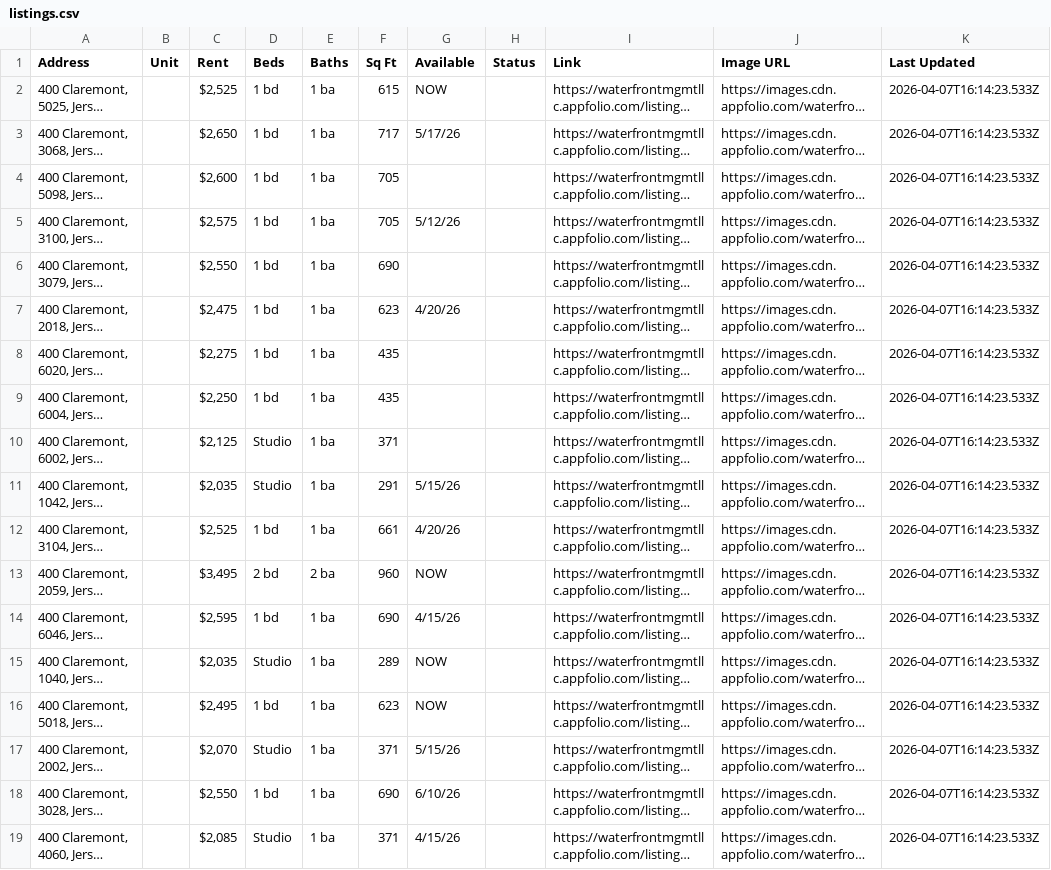
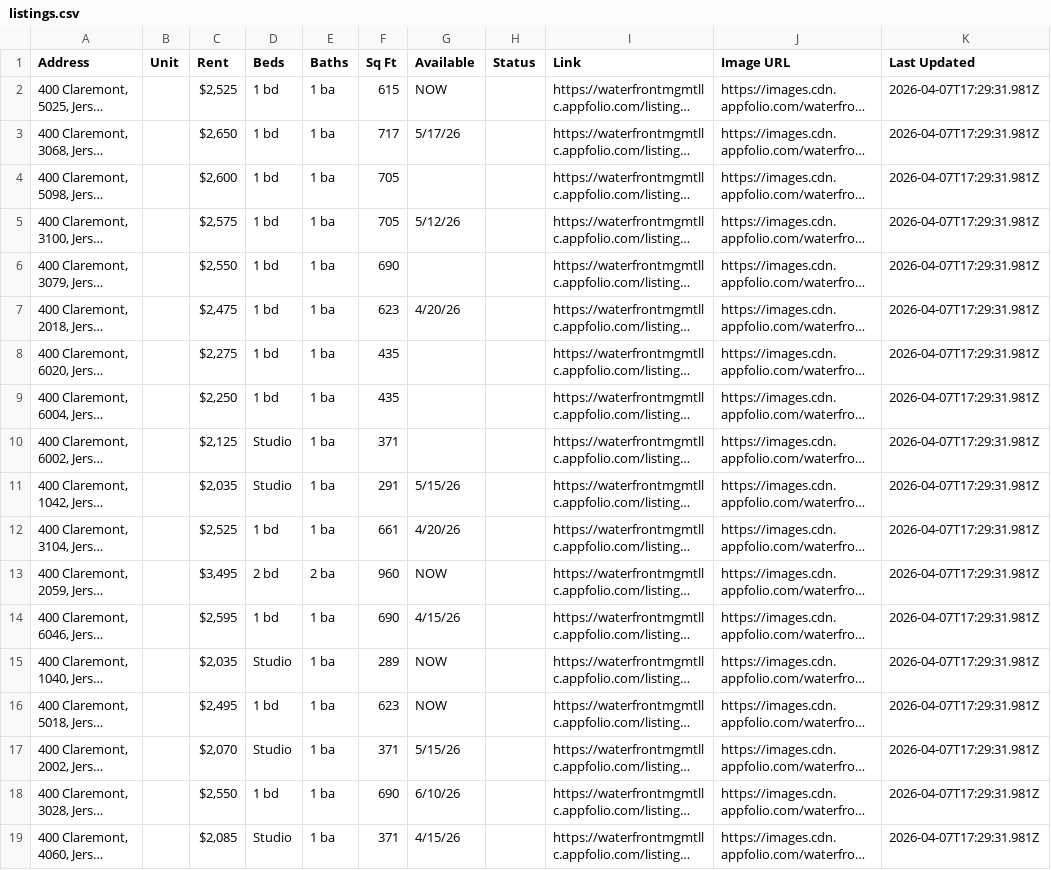
Before and after one commit to ByBrightStudios/waterfront-appfolio-scraper, a CSV file: listings.csv, drawn as a sheet; long unchanged cells end in …; the diff names each change by its address in the sheet, - before the commit and + after, or states it on an @@ line.

```diff
--- a/listings.csv
+++ b/listings.csv
-K2:K19 (Last Updated): 2026-04-07T16:14:23.533Z
+K2:K19 (Last Updated): 2026-04-07T17:29:31.981Z
```
